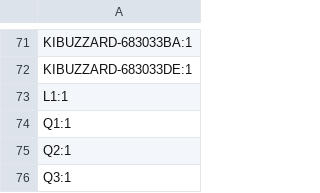
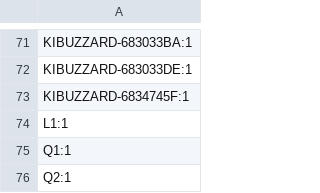
Before and after one commit to absmach/s0, a CSV file: modules/s0/production/designators.csv, drawn as a sheet; only a part is shown, gaps mark what is left out; the shorter side is filled out with more unchanged rows.

Commit message:
fix(production): make changes needed by JLCPCB for production run

```diff
--- a/modules/s0/production/designators.csv
+++ b/modules/s0/production/designators.csv
@@ -72,2 +72,3 @@ KIBUZZARD-683033BA:1
 KIBUZZARD-683033DE:1
+KIBUZZARD-6834745F:1
 L1:1
```
Also changed, not shown: modules/s0-base-board/production/bom.csv, modules/s0-base-board/production/positions.csv, 11 other files.
